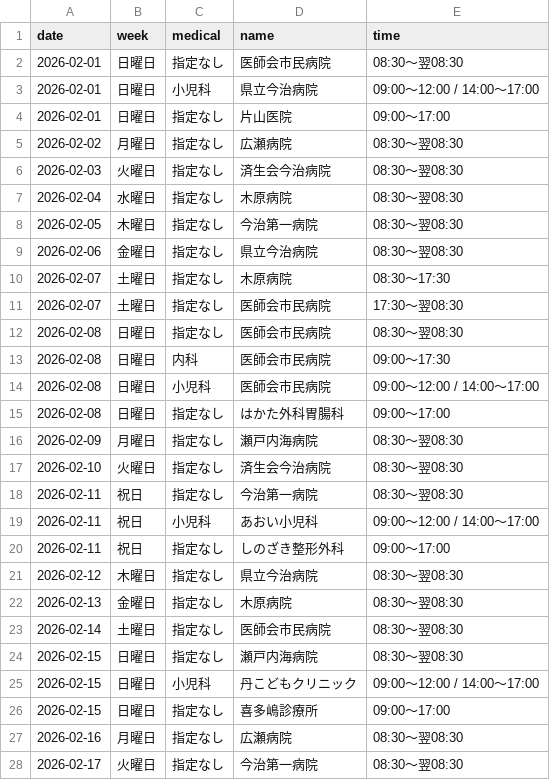
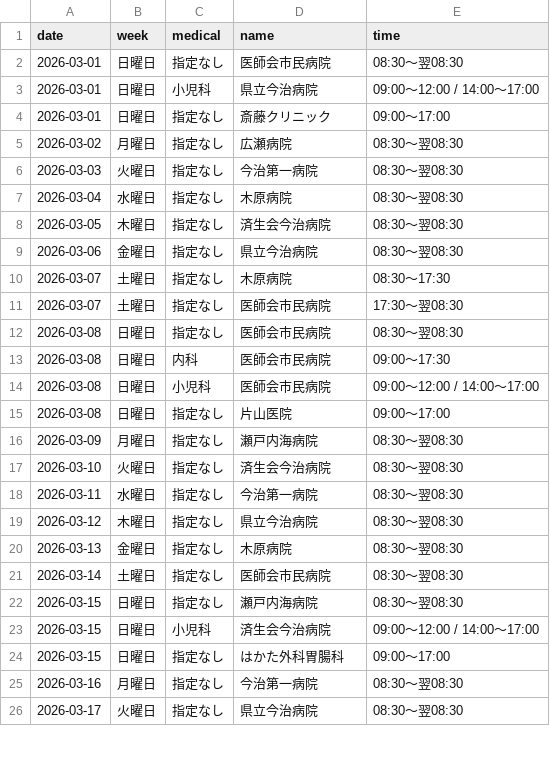
Before and after one commit to imabari119/calendar, a CSV file: temp.csv, drawn as a sheet; only a part is shown; the diff covers the shown part only.

```diff
--- a/temp.csv
+++ b/temp.csv
@@ -1,28 +1,26 @@
 date,week,medical,name,time
-2026-02-01,日曜日,指定なし,医師会市民病院,08:30～翌08:30
-2026-02-01,日曜日,小児科,県立今治病院,09:00～12:00 / 14:00～17:00
-2026-02-01,日曜日,指定なし,片山医院,09:00～17:00
-2026-02-02,月曜日,指定なし,広瀬病院,08:30～翌08:30
-2026-02-03,火曜日,指定なし,済生会今治病院,08:30～翌08:30
-2026-02-04,水曜日,指定なし,木原病院,08:30～翌08:30
-2026-02-05,木曜日,指定なし,今治第一病院,08:30～翌08:30
-2026-02-06,金曜日,指定なし,県立今治病院,08:30～翌08:30
-2026-02-07,土曜日,指定なし,木原病院,08:30～17:30
-2026-02-07,土曜日,指定なし,医師会市民病院,17:30～翌08:30
-2026-02-08,日曜日,指定なし,医師会市民病院,08:30～翌08:30
-2026-02-08,日曜日,内科,医師会市民病院,09:00～17:30
-2026-02-08,日曜日,小児科,医師会市民病院,09:00～12:00 / 14:00～17:00
-2026-02-08,日曜日,指定なし,はかた外科胃腸科,09:00～17:00
-2026-02-09,月曜日,指定なし,瀬戸内海病院,08:30～翌08:30
-2026-02-10,火曜日,指定なし,済生会今治病院,08:30～翌08:30
-2026-02-11,祝日,指定なし,今治第一病院,08:30～翌08:30
-2026-02-11,祝日,小児科,あおい小児科,09:00～12:00 / 14:00～17:00
-2026-02-11,祝日,指定なし,しのざき整形外科,09:00～17:00
-2026-02-12,木曜日,指定なし,県立今治病院,08:30～翌08:30
-2026-02-13,金曜日,指定なし,木原病院,08:30～翌08:30
-2026-02-14,土曜日,指定なし,医師会市民病院,08:30～翌08:30
-2026-02-15,日曜日,指定なし,瀬戸内海病院,08:30～翌08:30
-2026-02-15,日曜日,小児科,丹こどもクリニック,09:00～12:00 / 14:00～17:00
-2026-02-15,日曜日,指定なし,喜多嶋診療所,09:00～17:00
-2026-02-16,月曜日,指定なし,広瀬病院,08:30～翌08:30
-2026-02-17,火曜日,指定なし,今治第一病院,08:30～翌08:30
+2026-03-01,日曜日,指定なし,医師会市民病院,08:30～翌08:30
+2026-03-01,日曜日,小児科,県立今治病院,09:00～12:00 / 14:00～17:00
+2026-03-01,日曜日,指定なし,斎藤クリニック,09:00～17:00
+2026-03-02,月曜日,指定なし,広瀬病院,08:30～翌08:30
+2026-03-03,火曜日,指定なし,今治第一病院,08:30～翌08:30
+2026-03-04,水曜日,指定なし,木原病院,08:30～翌08:30
+2026-03-05,木曜日,指定なし,済生会今治病院,08:30～翌08:30
+2026-03-06,金曜日,指定なし,県立今治病院,08:30～翌08:30
+2026-03-07,土曜日,指定なし,木原病院,08:30～17:30
+2026-03-07,土曜日,指定なし,医師会市民病院,17:30～翌08:30
+2026-03-08,日曜日,指定なし,医師会市民病院,08:30～翌08:30
+2026-03-08,日曜日,内科,医師会市民病院,09:00～17:30
+2026-03-08,日曜日,小児科,医師会市民病院,09:00～12:00 / 14:00～17:00
+2026-03-08,日曜日,指定なし,片山医院,09:00～17:00
+2026-03-09,月曜日,指定なし,瀬戸内海病院,08:30～翌08:30
+2026-03-10,火曜日,指定なし,済生会今治病院,08:30～翌08:30
+2026-03-11,水曜日,指定なし,今治第一病院,08:30～翌08:30
+2026-03-12,木曜日,指定なし,県立今治病院,08:30～翌08:30
+2026-03-13,金曜日,指定なし,木原病院,08:30～翌08:30
+2026-03-14,土曜日,指定なし,医師会市民病院,08:30～翌08:30
+2026-03-15,日曜日,指定なし,瀬戸内海病院,08:30～翌08:30
+2026-03-15,日曜日,小児科,済生会今治病院,09:00～12:00 / 14:00～17:00
+2026-03-15,日曜日,指定なし,はかた外科胃腸科,09:00～17:00
+2026-03-16,月曜日,指定なし,今治第一病院,08:30～翌08:30
+2026-03-17,火曜日,指定なし,県立今治病院,08:30～翌08:30
```
Also changed, not shown: 9 added rows, 4 removed rows and 27 edited cells elsewhere in this file, 1 other file.
